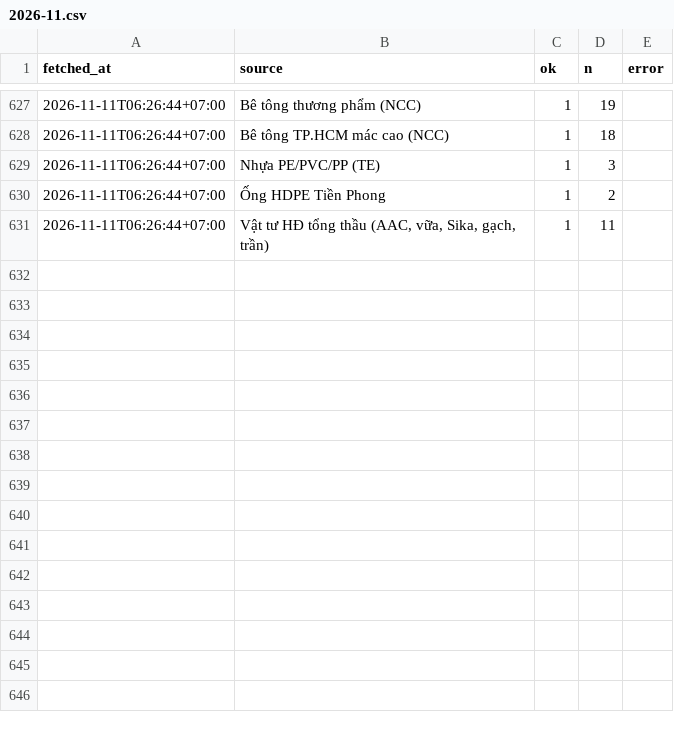
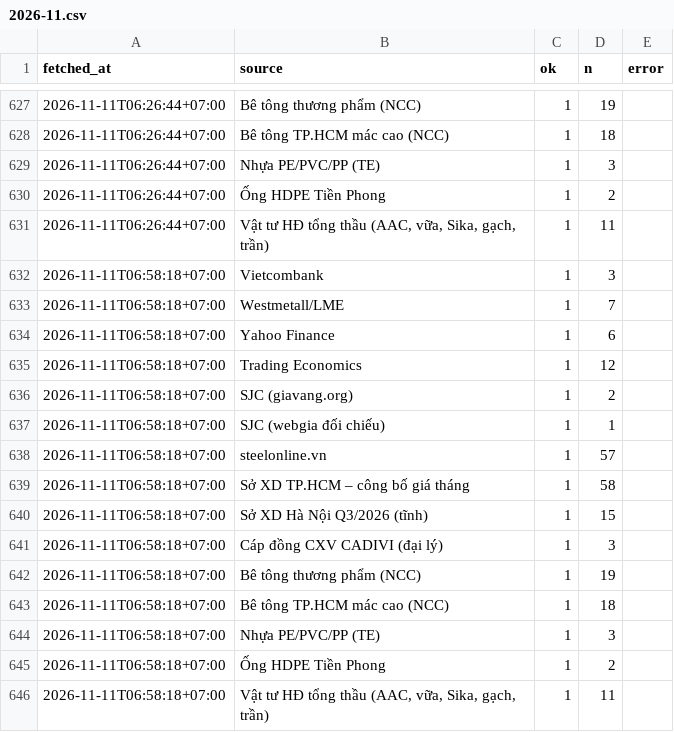
Before and after one commit to cscm-vn/cscm-vn.github.io, a CSV file: data/history/runs/2026-11.csv, drawn as a sheet; only a part is shown, gaps mark what is left out.

```diff
--- a/data/history/runs/2026-11.csv
+++ b/data/history/runs/2026-11.csv
@@ -631 +631,16 @@ fetched_at,source,ok,n,error
 2026-11-11T06:26:44+07:00,"Vật tư HĐ tổng thầu (AAC, vữa, Sika, gạch, trần)",1,11,
+2026-11-11T06:58:18+07:00,Vietcombank,1,3,
+2026-11-11T06:58:18+07:00,Westmetall/LME,1,7,
+2026-11-11T06:58:18+07:00,Yahoo Finance,1,6,
+2026-11-11T06:58:18+07:00,Trading Economics,1,12,
+2026-11-11T06:58:18+07:00,SJC (giavang.org),1,2,
+2026-11-11T06:58:18+07:00,SJC (webgia đối chiếu),1,1,
+2026-11-11T06:58:18+07:00,steelonline.vn,1,57,
+2026-11-11T06:58:18+07:00,Sở XD TP.HCM – công bố giá tháng,1,58,
+2026-11-11T06:58:18+07:00,Sở XD Hà Nội Q3/2026 (tĩnh),1,15,
+2026-11-11T06:58:18+07:00,Cáp đồng CXV CADIVI (đại lý),1,3,
+2026-11-11T06:58:18+07:00,Bê tông thương phẩm (NCC),1,19,
+2026-11-11T06:58:18+07:00,Bê tông TP.HCM mác cao (NCC),1,18,
+2026-11-11T06:58:18+07:00,Nhựa PE/PVC/PP (TE),1,3,
+2026-11-11T06:58:18+07:00,Ống HDPE Tiền Phong,1,2,
+2026-11-11T06:58:18+07:00,"Vật tư HĐ tổng thầu (AAC, vữa, Sika, gạch, trần)",1,11,
```
Also changed, not shown: data/history/prices/2026-11.csv, 5 other files.
